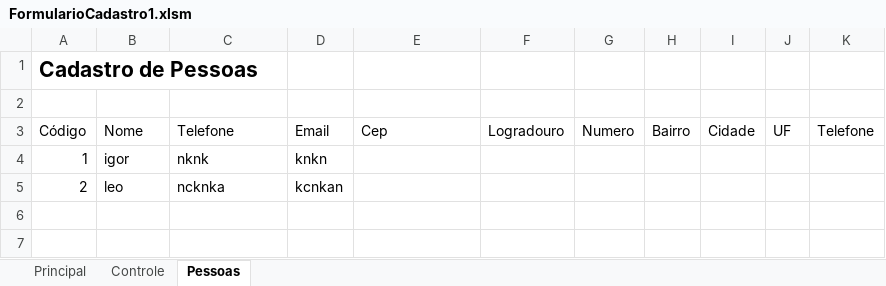
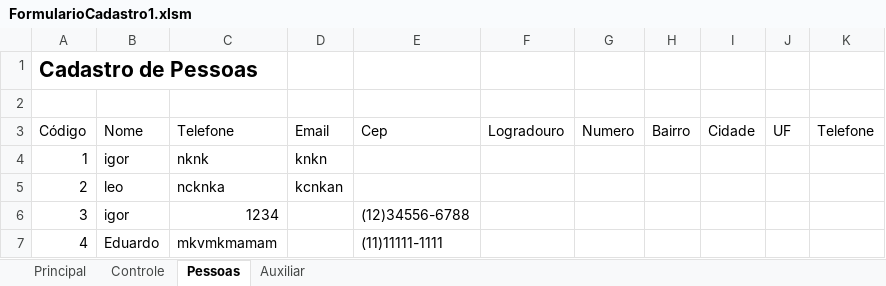
Before and after one commit to iamfelipepaiva/Agenda-VBA, an Excel workbook: FormularioCadastro1.xlsm, sheet Pessoas, drawn as a sheet; values as stored, in another font and other column widths than the file's, no borders; the diff names each change by its address in the sheet, - before the commit and + after, or states it on an @@ line.

Commit message:
Criação do select parcial

```diff
--- a/FormularioCadastro1.xlsm (sheet Pessoas)
+++ b/FormularioCadastro1.xlsm (sheet Pessoas)
+sheet tab: Auxiliar
+row 6: 3 | igor | 1234 |  | (12)34556-6788
+row 7: 4 | Eduardo | mkvmkmamam |  | (11)11111-1111
```
Also changed, not shown: sheet Controle.
